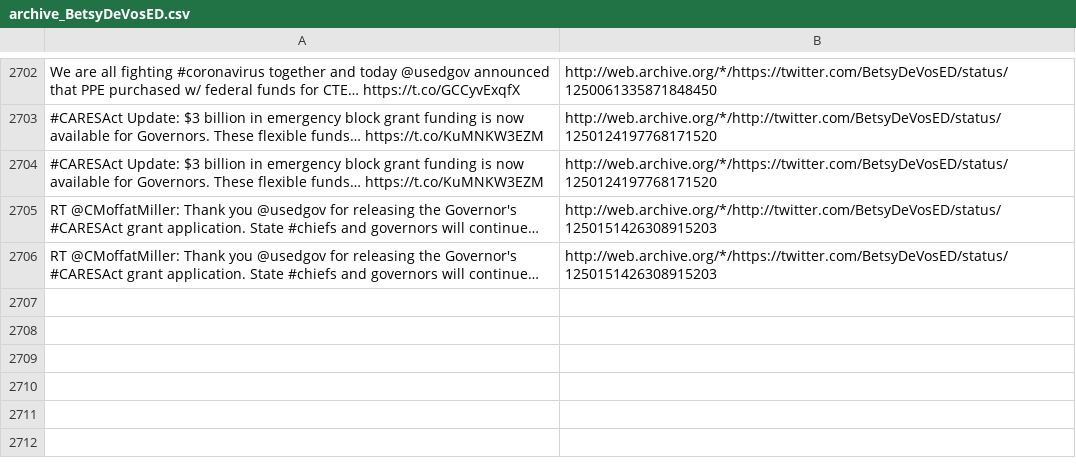
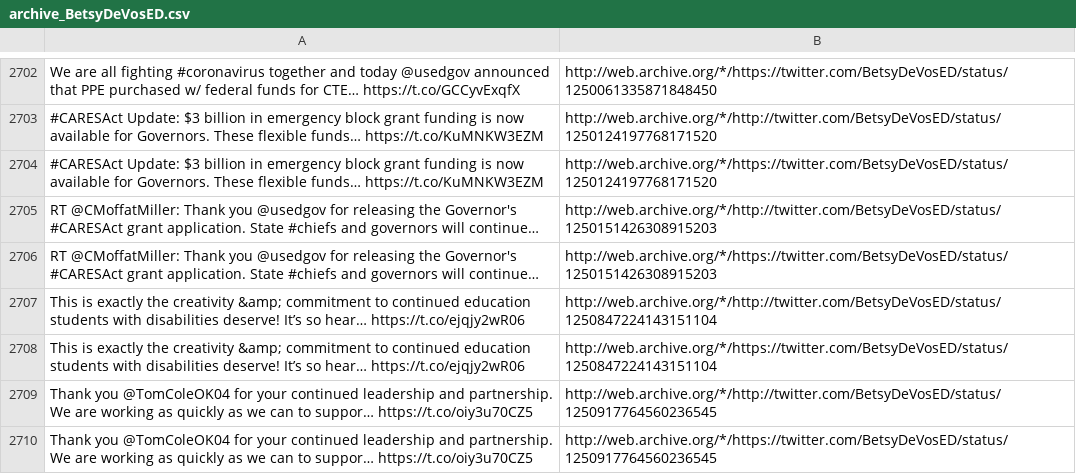
Before and after one commit to patrick-brian-mooney/archive-junta, a CSV file: data/archive_BetsyDeVosED.csv, drawn as a sheet; only a part is shown, gaps mark what is left out; the diff names each change by its address in the sheet, - before the commit and + after, or states it on an @@ line.

```diff
--- a/data/archive_BetsyDeVosED.csv
+++ b/data/archive_BetsyDeVosED.csv
+row 2707: This is exactly the creativity &amp; commitment to continued education students with disabilities deserve! It’s so hear… https://t.co/ejqjy2wR06 | http://web.archive.org/*/http://twitter.com/BetsyDeVosED/status/1250847224143151104
+row 2708: This is exactly the creativity &amp; commitment to continued education students with disabilities deserve! It’s so hear… https://t.co/ejqjy2wR06 | http://web.archive.org/*/https://twitter.com/BetsyDeVosED/status/1250847224143151104
+row 2709: Thank you @TomColeOK04 for your continued leadership and partnership. We are working as quickly as we can to suppor… https://t.co/oiy3u70CZ5 | http://web.archive.org/*/http://twitter.com/BetsyDeVosED/status/1250917764560236545
+row 2710: Thank you @TomColeOK04 for your continued leadership and partnership. We are working as quickly as we can to suppor… https://t.co/oiy3u70CZ5 | http://web.archive.org/*/https://twitter.com/BetsyDeVosED/status/1250917764560236545
```
Also changed, not shown: data/archive_DepSecHargan.csv, data/archive_FLOTUS.csv, 29 other files.
